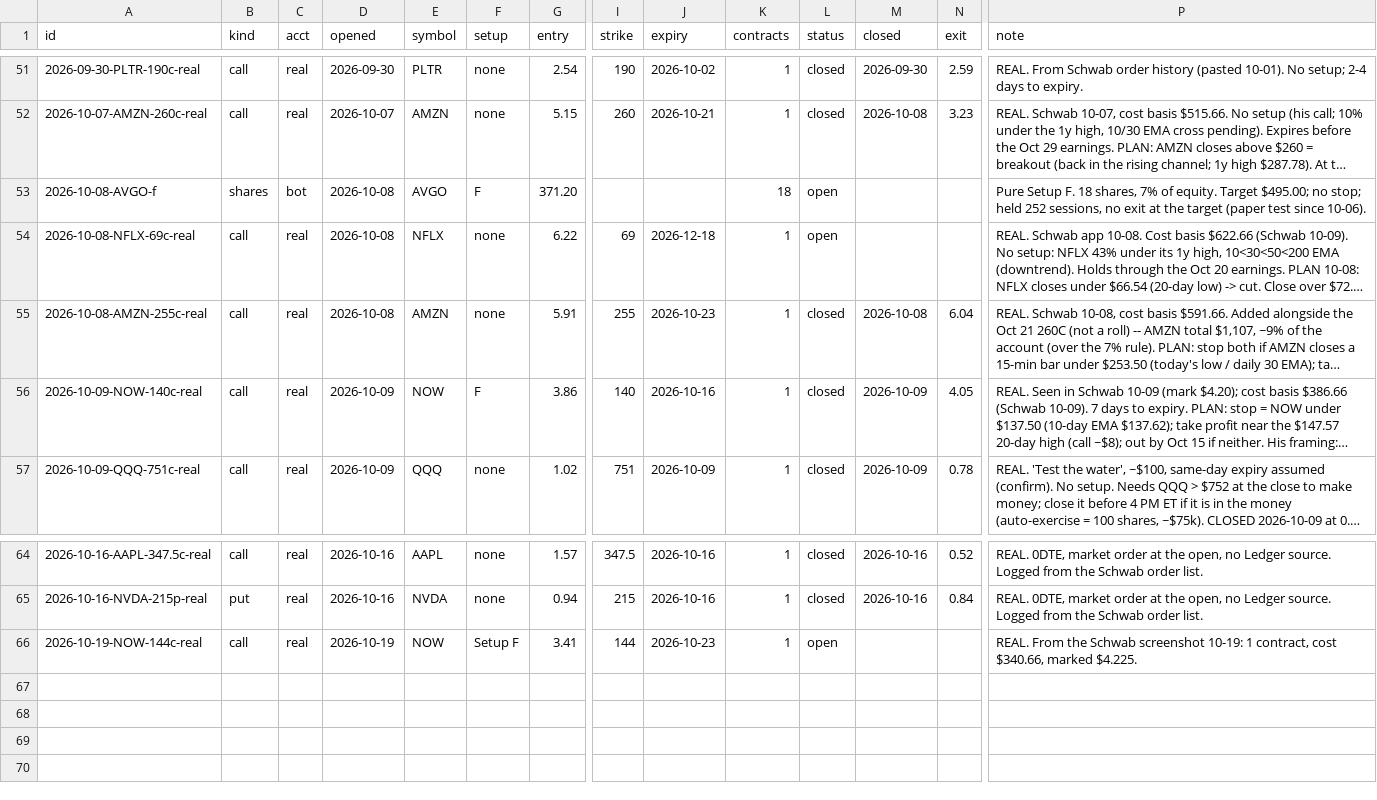
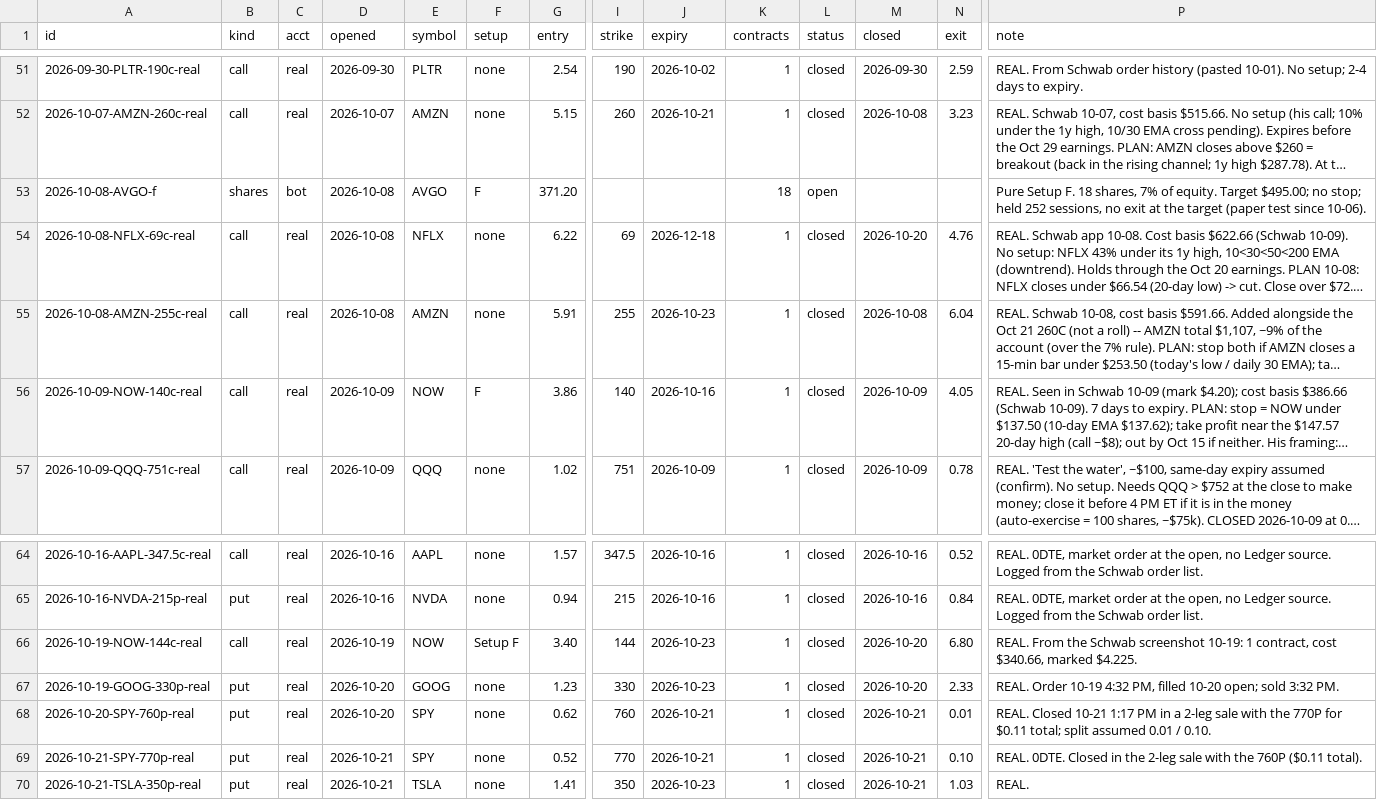
Before and after one commit to ArringtonC/stockcharter-scan, a CSV file: trades.csv, drawn as a sheet; only a part is shown, gaps mark what is left out; long unchanged cells end in …; rows hold the shown columns only; the diff names each change by its address in the sheet, - before the commit and + after, or states it on an @@ line.

```diff
--- a/trades.csv
+++ b/trades.csv
-L54 (status): open
+L54 (status): closed
-M54 (closed): (empty)
+M54 (closed): 2026-10-20
-N54 (exit): (empty)
+N54 (exit): 4.76
-G66 (entry): 3.41
+G66 (entry): 3.40
-L66 (status): open
+L66 (status): closed
-M66 (closed): (empty)
+M66 (closed): 2026-10-20
-N66 (exit): (empty)
+N66 (exit): 6.80
+row 67: 2026-10-19-GOOG-330p-real | put | real | 2026-10-20 | GOOG | none | 1.23 | 330 | 2026-10-23 | 1 | closed | 2026-10-20 | 2.33 | REAL. Order 10-19 4:32 PM, filled 10-20 open; sold 3:32 PM.
+row 68: 2026-10-20-SPY-760p-real | put | real | 2026-10-20 | SPY | none | 0.62 | 760 | 2026-10-21 | 1 | closed | 2026-10-21 | 0.01 | REAL. Closed 10-21 1:17 PM in a 2-leg sale with the 770P for $0.11 total; split assumed 0.01 / 0.10.
+row 69: 2026-10-21-SPY-770p-real | put | real | 2026-10-21 | SPY | none | 0.52 | 770 | 2026-10-21 | 1 | closed | 2026-10-21 | 0.10 | REAL. 0DTE. Closed in the 2-leg sale with the 760P ($0.11 total).
+row 70: 2026-10-21-TSLA-350p-real | put | real | 2026-10-21 | TSLA | none | 1.41 | 350 | 2026-10-23 | 1 | closed | 2026-10-21 | 1.03 | REAL.
```
